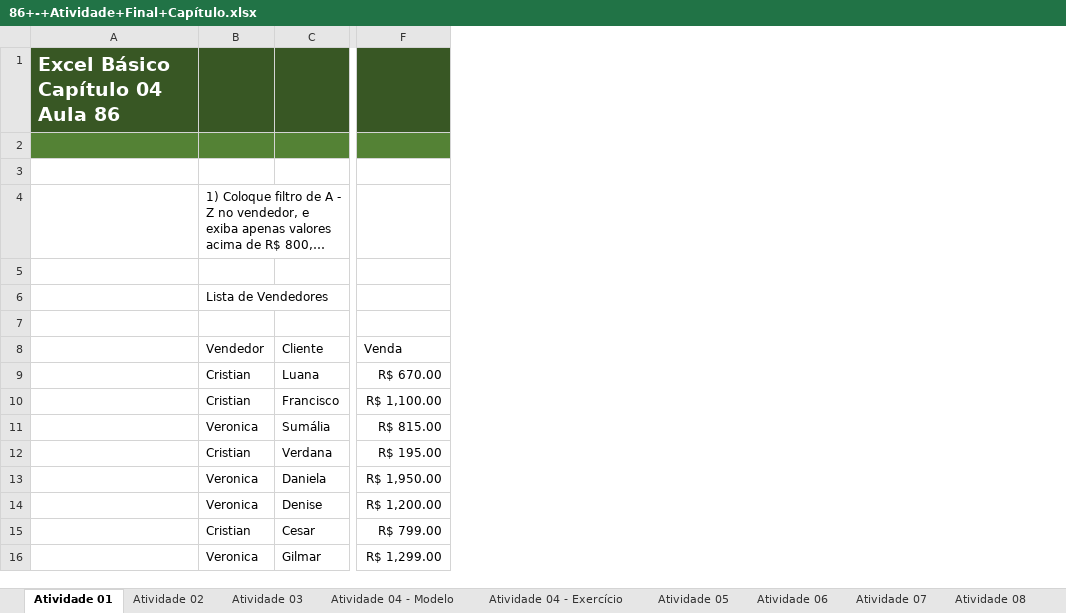
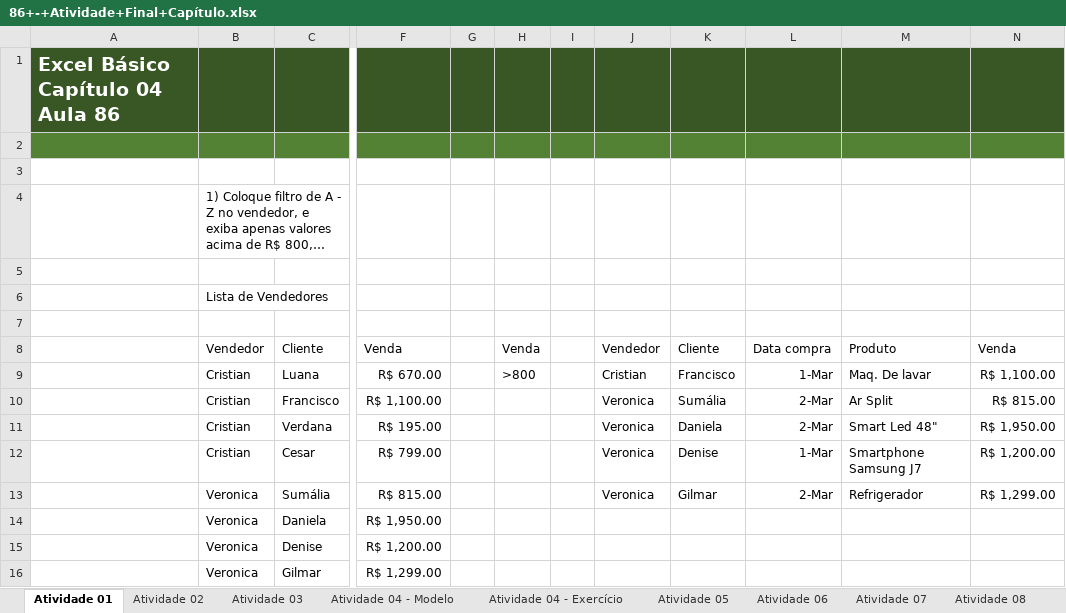
Before and after one commit to alanjoffre/excel-nivel-especialista, an Excel workbook: curso-completo/excel_365_do_zero_ao_avancado/5.basico_formatacao_de_tabela_e_analise_de_dados/110.atividade_final_capitulo/86+-+Atividade+Final+Capítulo.xlsx, sheet Atividade 01, drawn as a sheet; only a part is shown, gaps mark what is left out; long unchanged cells end in …; values as stored, in another font and other column widths than the file's, no borders; table styles not drawn; the diff names each change by its address in the sheet, - before the commit and + after, or states it on an @@ line.

```diff
--- a/curso-completo/excel_365_do_zero_ao_avancado/5.basico_formatacao_de_tabela_e_analise_de_dados/110.atividade_final_capitulo/86+-+Atividade+Final+Capítulo.xlsx (sheet Atividade 01)
+++ b/curso-completo/excel_365_do_zero_ao_avancado/5.basico_formatacao_de_tabela_e_analise_de_dados/110.atividade_final_capitulo/86+-+Atividade+Final+Capítulo.xlsx (sheet Atividade 01)
+column G, empty
+column H, rows 8-9: Venda | >800
+column I, empty
+column J, rows 8-10: Vendedor | Cristian | Veronica; row 13: Veronica
+column K, rows 8-10: Cliente | Francisco | Sumália; row 13: Gilmar
+column L, rows 8-10: Data compra | 1-Mar | 2-Mar; row 13: 2-Mar
+column M, rows 8-10: Produto | Maq. De lavar | Ar Split; row 13: Refrigerador
+column N, rows 8-10: Venda | R$ 1,100.00 | R$ 815.00; row 13: R$ 1,299.00
@@ row 12 moved to row 11: Cristian @@
@@ row 15 moved to row 12: Cristian @@
```
Also changed, not shown: sheet Atividade 02, sheet Atividade 03, sheet Atividade 08, sheet Atividade 07, sheet Atividade 06, sheet Atividade 05, charts or pictures, curso-completo/excel_365_do_zero_ao_avancado/5.basico_formatacao_de_tabela_e_analise_de_dados/103.estrutura_de_topicos_agrupar_e_desagrupar/79+-+Estrutura+de+Tópicos+Agrupar+e+Desagrupar.xlsx, curso-completo/excel_365_do_zero_ao_avancado/5.basico_formatacao_de_tabela_e_analise_de_dados/104.ferramentas_classificar/80+-+Ferramenta+Classificar.xlsx, 6 other files.
